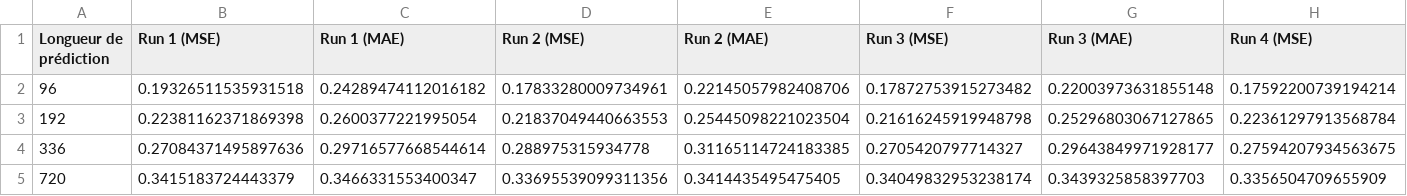
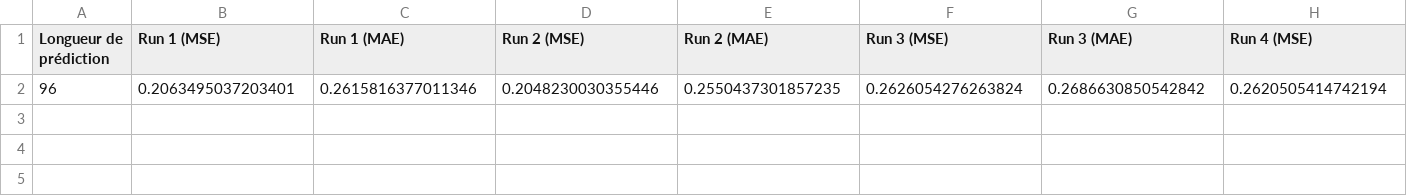
Before and after one commit to nour-bouchouchi/M2-iTransformer, a CSV file: resultats/predictions/weather.csv, drawn as a sheet; only a part is shown; removed rows and columns are numbered as before the commit, all else as after; rows hold the shown columns only; the diff names each change by its address in the sheet, - before the commit and + after, or states it on an @@ line.

```diff
--- a/resultats/predictions/weather.csv
+++ b/resultats/predictions/weather.csv
-row 2: 96 | 0.19326511535931518 | 0.24289474112016182 | 0.17833280009734961 | 0.22145057982408706 | 0.17872753915273482 | 0.22003973631855148 | 0.17592200739194214
-row 3: 192 | 0.22381162371869398 | 0.2600377221995054 | 0.21837049440663553 | 0.25445098221023504 | 0.21616245919948798 | 0.25296803067127865 | 0.22361297913568784
-row 4: 336 | 0.27084371495897636 | 0.29716577668544614 | 0.288975315934778 | 0.31165114724183385 | 0.2705420797714327 | 0.29643849971928177 | 0.27594207934563675
-row 5: 720 | 0.3415183724443379 | 0.3466331553400347 | 0.33695539099311356 | 0.3414435495475405 | 0.34049832953238174 | 0.3439325858397703 | 0.3356504709655909
+row 2: 96 | 0.2063495037203401 | 0.2615816377011346 | 0.2048230030355446 | 0.2550437301857235 | 0.2626054276263824 | 0.2686630850542842 | 0.2620505414742194
```
Also changed, not shown: resultats/predictions/ETTh1.csv, resultats/predictions/electricity.csv, 9 other files.
